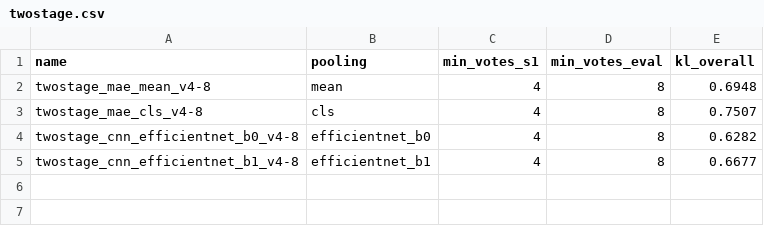
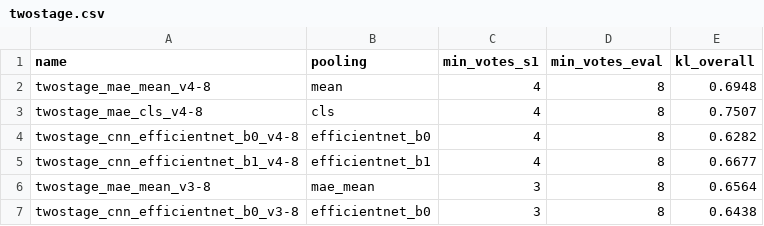
Before and after one commit to nielspac177/eeg-mae-thesis, a CSV file: results/twostage.csv, drawn as a sheet; the diff names each change by its address in the sheet, - before the commit and + after, or states it on an @@ line.

Commit message:
Full-data (>=3-vote) two-stage + 6-model ensemble: KL 0.544
Full 100k stage-1 data helps the MAE (mean 0.695->0.656) but slightly hurts the
CNN (b0 0.628->0.644) -- the SSL transformer exploits more/noisier data better.
6-model weighted ensemble (>=4 and >=3 stage1 MAEs+CNNs) = 0.544, down from 0.558.

```diff
--- a/results/twostage.csv
+++ b/results/twostage.csv
+row 6: twostage_mae_mean_v3-8 | mae_mean | 3 | 8 | 0.6564
+row 7: twostage_cnn_efficientnet_b0_v3-8 | efficientnet_b0 | 3 | 8 | 0.6438
```
Also changed, not shown: results/ensemble_votes.csv.
